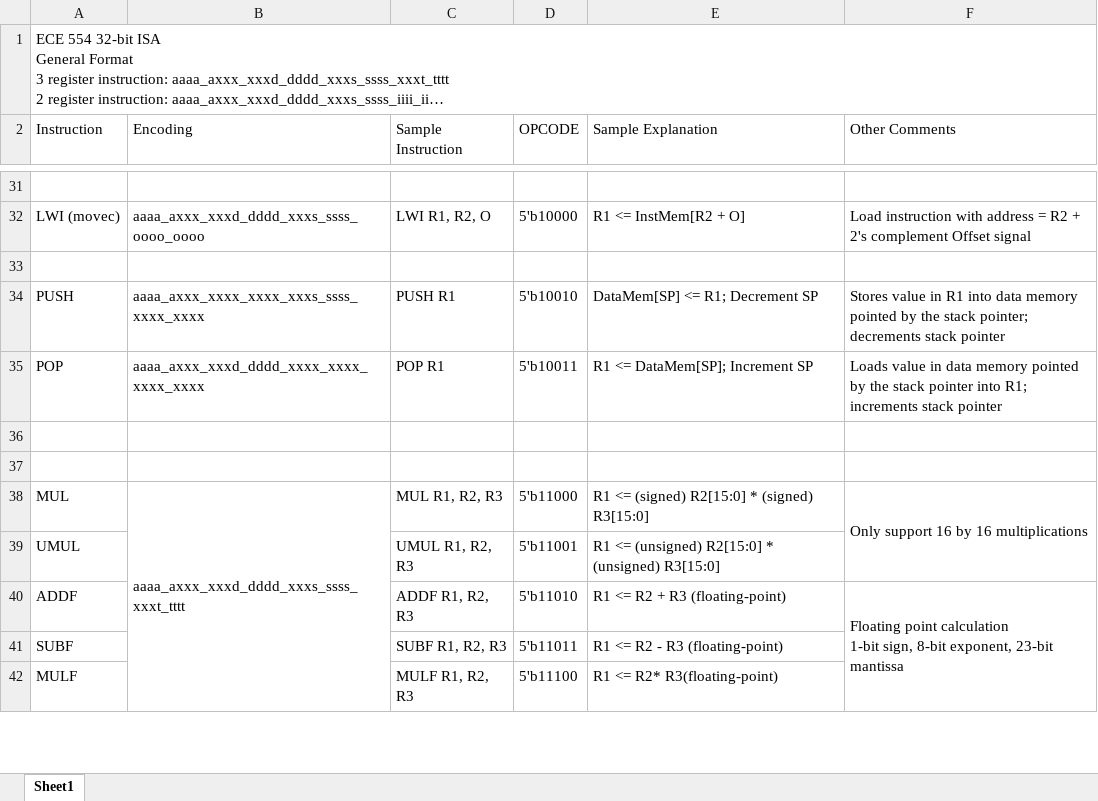
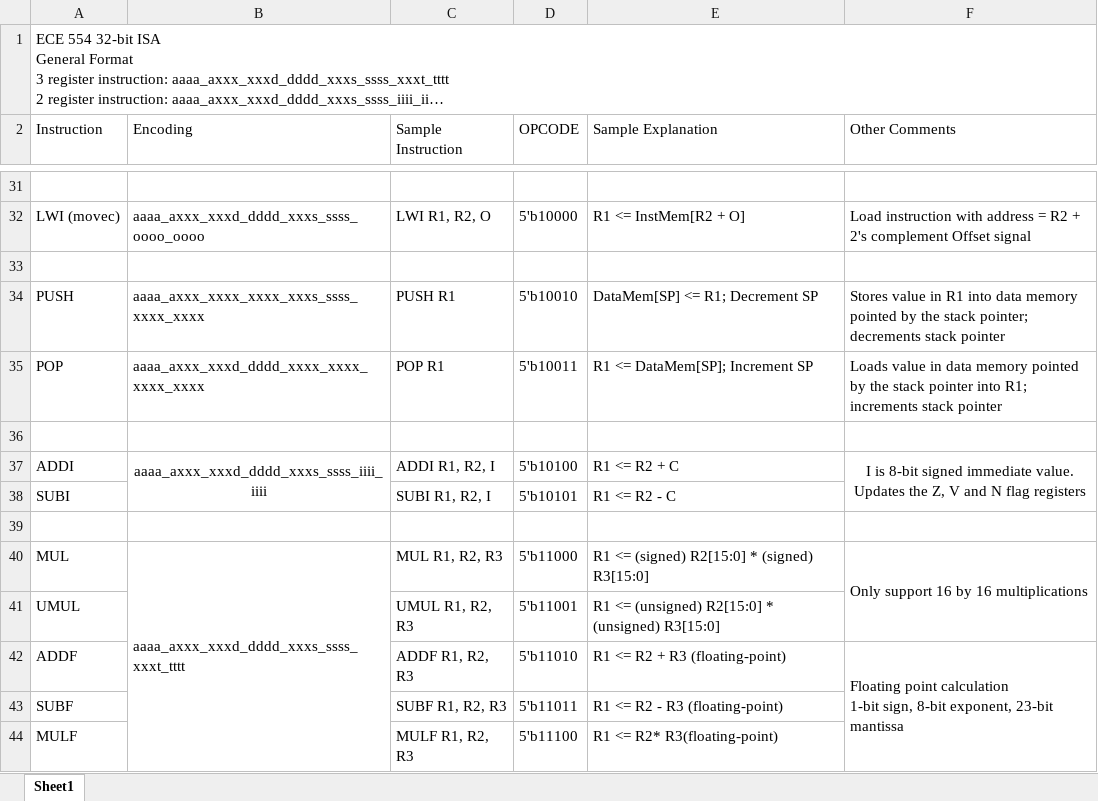
Before and after one commit to ShichenQiao/ECE554_SP23_FPGA_Handwriting_Recognition, an Excel workbook: Project/Specifications/ISA.xlsx, sheet Sheet1, drawn as a sheet; only a part is shown, gaps mark what is left out; long unchanged cells end in …; values as stored, in another font and other column widths than the file's, no borders; charts and pictures and conditional formats not drawn; the diff names each change by its address in the sheet, - before the commit and + after, or states it on an @@ line.

Commit message:
add ADDI, SUBI, assember

```diff
--- a/Project/Specifications/ISA.xlsx (sheet Sheet1)
+++ b/Project/Specifications/ISA.xlsx (sheet Sheet1)
+row 37: ADDI | aaaa_axxx_xxxd_dddd_xxxs_ssss_iiii_iiii | ADDI R1, R2, I | 5'b10100 | R1 <= R2 + C | I is 8-bit signed immediate value. Updates the Z, V and N flag registers
+row 38: SUBI |  | SUBI R1, R2, I | 5'b10101 | R1 <= R2 - C
```
Also changed, not shown: charts or pictures, 11 other files.
